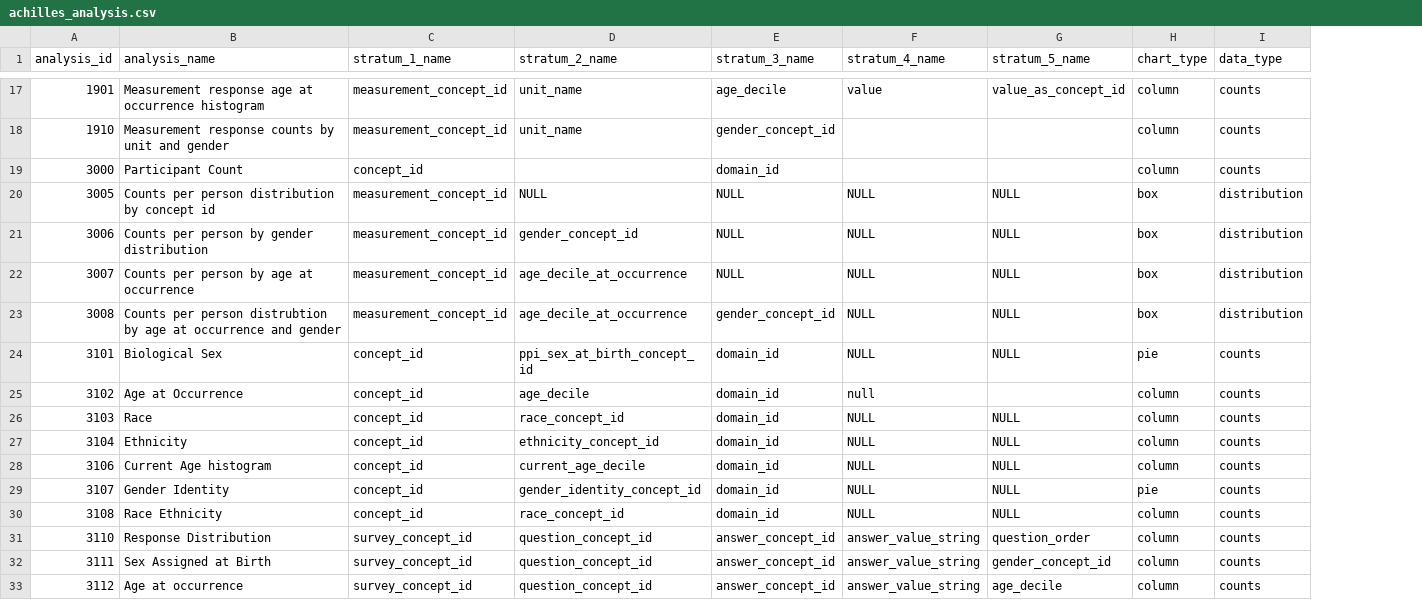
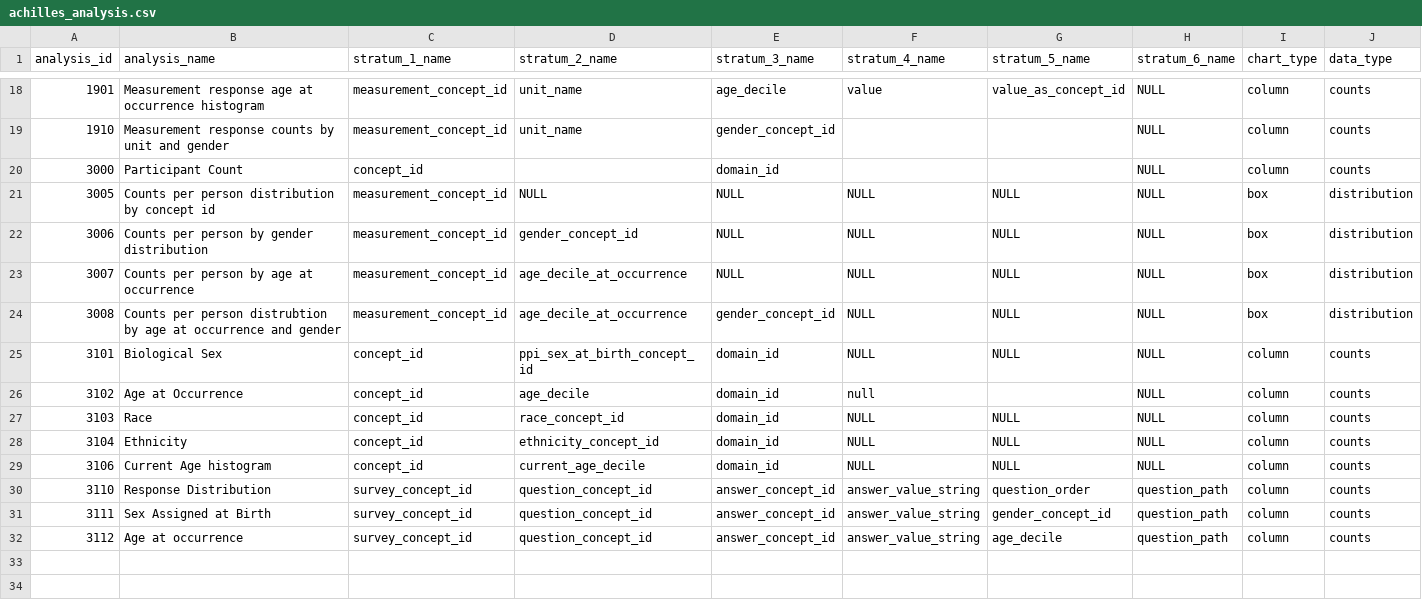
Before and after one commit to all-of-us/data-browser, a CSV file: public-api/db-cdr/generate-cdr/csv/achilles_analysis.csv, drawn as a sheet; only a part is shown, gaps mark what is left out; removed rows and columns are numbered as before the commit, all else as after; the diff covers the shown part only; the diff names each change by its address in the sheet, - before the commit and + after, or states it on an @@ line.

```diff
--- a/public-api/db-cdr/generate-cdr/csv/achilles_analysis.csv
+++ b/public-api/db-cdr/generate-cdr/csv/achilles_analysis.csv
+column H (stratum_6_name), rows 18-32: NULL | NULL | NULL | NULL | NULL | NULL | NULL | NULL | NULL | NULL | NULL | NULL | question_path | question_path | question_path
-I25 (chart_type): pie
+I25 (chart_type): column
-row 29: 3107 | Gender Identity | concept_id | gender_identity_concept_id | domain_id | NULL | NULL | pie | counts
-row 30: 3108 | Race Ethnicity | concept_id | race_concept_id | domain_id | NULL | NULL | column | counts
```
Also changed, not shown: 1 added row and 3 removed rows elsewhere in this file, 17 other files.
